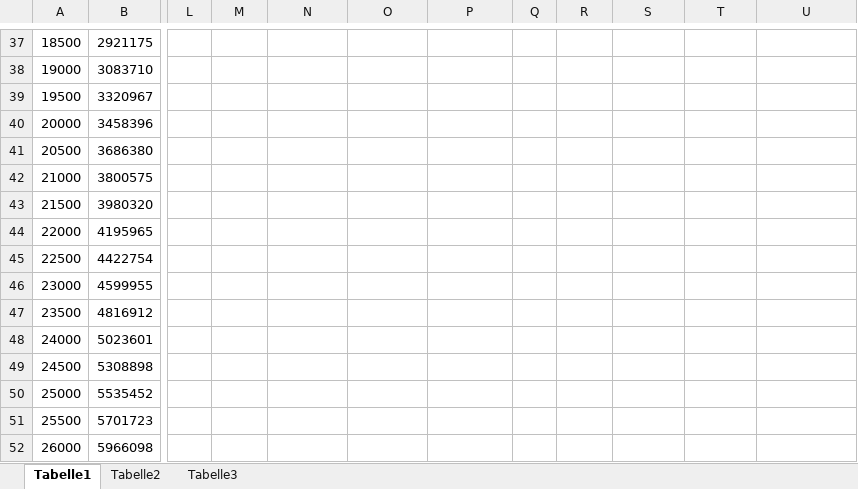
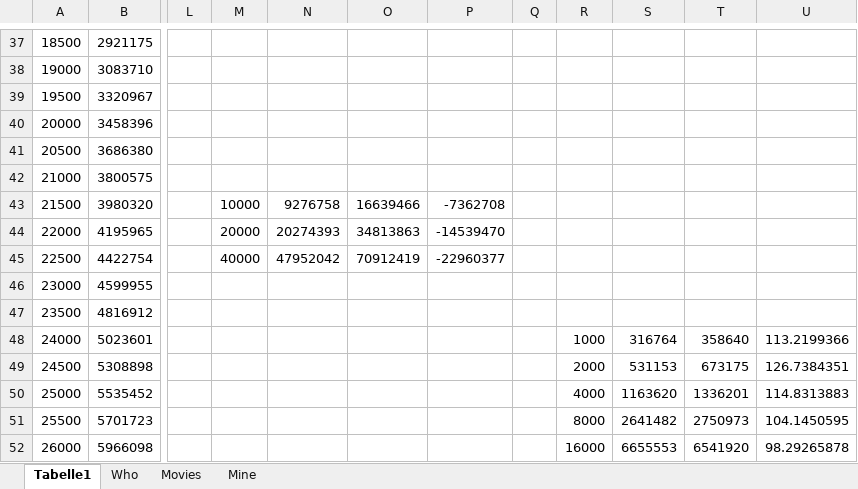
Before and after one commit to SaschaPeukert/BelegParallelAlgorithmsNeo4j, an Excel workbook: Dokumente/VergleichRandomWalk.xlsx, sheet Tabelle1, drawn as a sheet; only a part is shown, gaps mark what is left out; values as stored, in another font and other column widths than the file's, no borders; charts and pictures and conditional formats not drawn; the diff covers the shown part only; the diff names each change by its address in the sheet, - before the commit and + after, or states it on an @@ line.

```diff
--- a/Dokumente/VergleichRandomWalk.xlsx (sheet Tabelle1)
+++ b/Dokumente/VergleichRandomWalk.xlsx (sheet Tabelle1)
-sheet tab: Tabelle2
+sheet tab: Who
-sheet tab: Tabelle3
+sheet tab: Movies
+sheet tab: Mine
-M43: (empty)
+M43: 10000
-N43: (empty)
+N43: 9276758
-O43: (empty)
+O43: 16639466
-P43: (empty)
+P43: -7362708
-M44: (empty)
+M44: 20000
-N44: (empty)
+N44: 20274393
-O44: (empty)
+O44: 34813863
-P44: (empty)
+P44: -14539470
-M45: (empty)
+M45: 40000
-N45: (empty)
+N45: 47952042
-O45: (empty)
+O45: 70912419
-P45: (empty)
+P45: -22960377
-R48: (empty)
+R48: 1000
-S48: (empty)
+S48: 316764
-T48: (empty)
+T48: 358640
-U48: (empty)
+U48: 113.2199366
-R49: (empty)
+R49: 2000
-S49: (empty)
+S49: 531153
-T49: (empty)
+T49: 673175
-U49: (empty)
+U49: 126.7384351
-R50: (empty)
+R50: 4000
-S50: (empty)
+S50: 1163620
-T50: (empty)
+T50: 1336201
-U50: (empty)
+U50: 114.8313883
-R51: (empty)
+R51: 8000
-S51: (empty)
+S51: 2641482
-T51: (empty)
+T51: 2750973
-U51: (empty)
+U51: 104.1450595
-R52: (empty)
+R52: 16000
-S52: (empty)
+S52: 6655553
-T52: (empty)
+T52: 6541920
-U52: (empty)
+U52: 98.29265878
```
Also changed, not shown: 9 edited cells elsewhere in this sheet, sheet Who, sheet Movies, charts or pictures, 6 other files.
